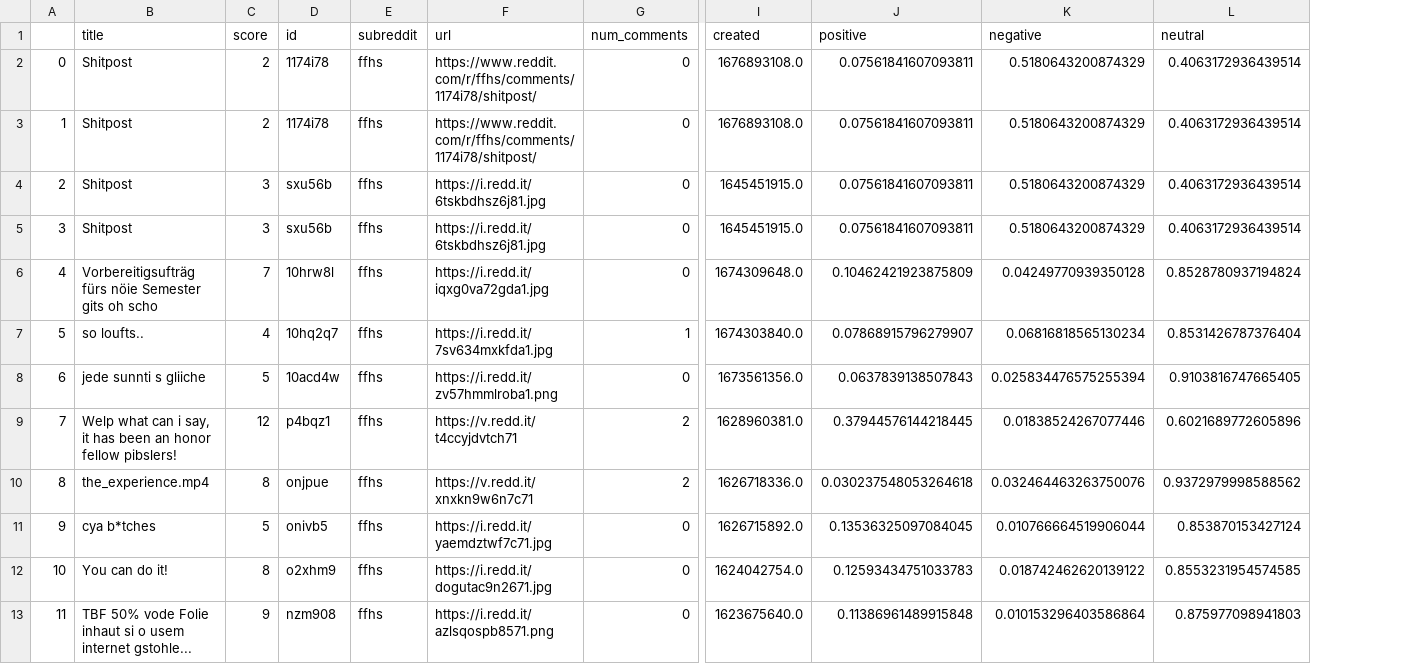
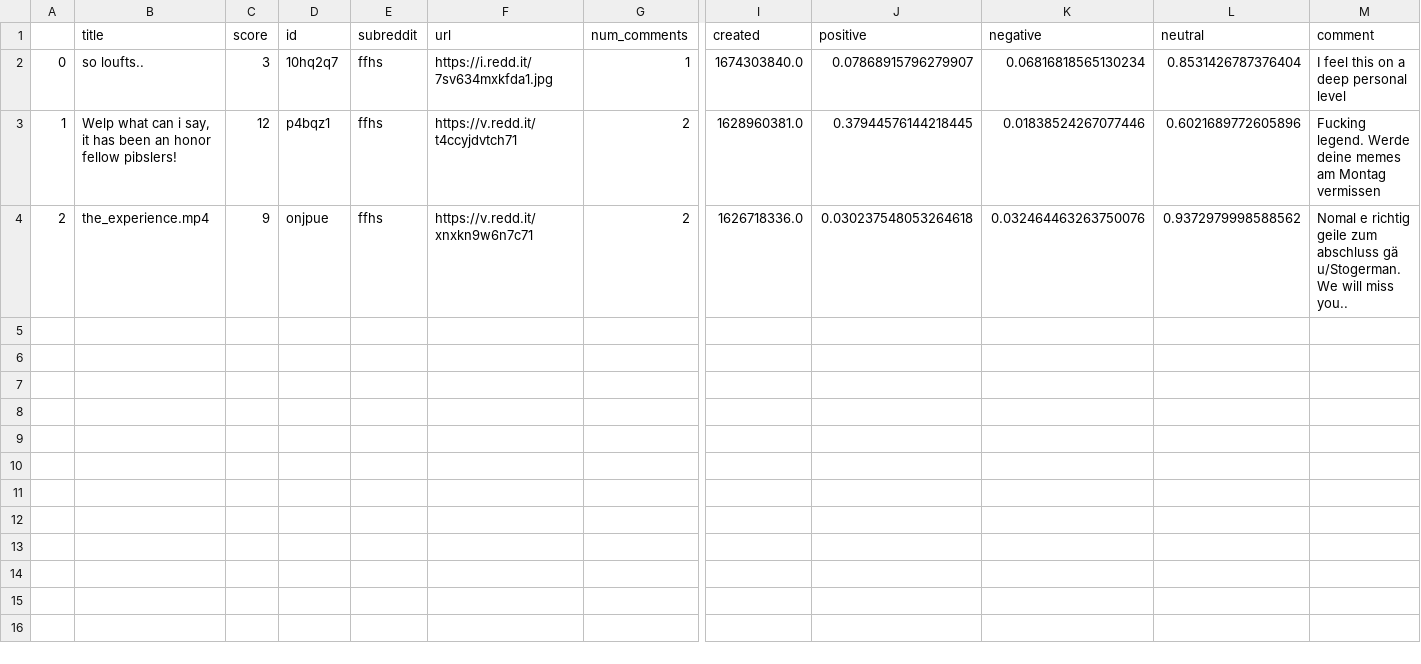
Before and after one commit to ramonator00/reddit, a CSV file: reddit/src/framework/output.csv, drawn as a sheet; only a part is shown, gaps mark what is left out; removed rows and columns are numbered as before the commit, all else as after; rows hold the shown columns only; the diff names each change by its address in the sheet, - before the commit and + after, or states it on an @@ line.

Commit message:
add comments and merge function for reddit

```diff
--- a/reddit/src/framework/output.csv
+++ b/reddit/src/framework/output.csv
+column M (comment), rows 2-4: I feel this on a deep personal level | Fucking legend. Werde deine memes am Montag vermissen | Nomal e richtig geile zum abschluss gä u/Stogerman. We will miss you..
-row 2: 0 | Shitpost | 2 | 1174i78 | ffhs | https://www.reddit.com/r/ffhs/comments/1174i78/shitpost/ | 0 | 1676893108.0 | 0.07561841607093811 | 0.5180643200874329 | 0.4063172936439514
-row 3: 1 | Shitpost | 2 | 1174i78 | ffhs | https://www.reddit.com/r/ffhs/comments/1174i78/shitpost/ | 0 | 1676893108.0 | 0.07561841607093811 | 0.5180643200874329 | 0.4063172936439514
-row 4: 2 | Shitpost | 3 | sxu56b | ffhs | https://i.redd.it/6tskbdhsz6j81.jpg | 0 | 1645451915.0 | 0.07561841607093811 | 0.5180643200874329 | 0.4063172936439514
-row 5: 3 | Shitpost | 3 | sxu56b | ffhs | https://i.redd.it/6tskbdhsz6j81.jpg | 0 | 1645451915.0 | 0.07561841607093811 | 0.5180643200874329 | 0.4063172936439514
-row 6: 4 | Vorbereitigsufträg fürs nöie Semester gits oh scho | 7 | 10hrw8l | ffhs | https://i.redd.it/iqxg0va72gda1.jpg | 0 | 1674309648.0 | 0.10462421923875809 | 0.04249770939350128 | 0.8528780937194824
-A2: 5
+A2: 0
-C2 (score): 4
+C2 (score): 3
-row 8: 6 | jede sunnti s gliiche | 5 | 10acd4w | ffhs | https://i.redd.it/zv57hmmlroba1.png | 0 | 1673561356.0 | 0.0637839138507843 | 0.025834476575255394 | 0.9103816747665405
-A3: 7
+A3: 1
-A4: 8
+A4: 2
-C4 (score): 8
+C4 (score): 9
-row 11: 9 | cya b*tches | 5 | onivb5 | ffhs | https://i.redd.it/yaemdztwf7c71.jpg | 0 | 1626715892.0 | 0.13536325097084045 | 0.010766664519906044 | 0.853870153427124
-row 12: 10 | You can do it! | 8 | o2xhm9 | ffhs | https://i.redd.it/dogutac9n2671.jpg | 0 | 1624042754.0 | 0.12593434751033783 | 0.018742462620139122 | 0.8553231954574585
-row 13: 11 | TBF 50% vode Folie inhaut si o usem internet gstohle... | 9 | nzm908 | ffhs | https://i.redd.it/azlsqospb8571.png | 0 | 1623675640.0 | 0.11386961489915848 | 0.010153296403586864 | 0.875977098941803
```
Also changed, not shown: 7 other files.
